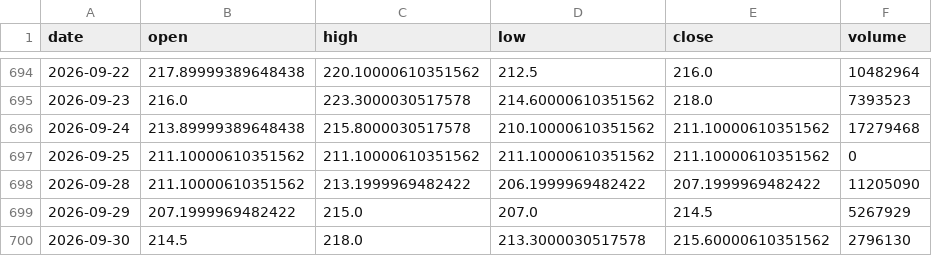
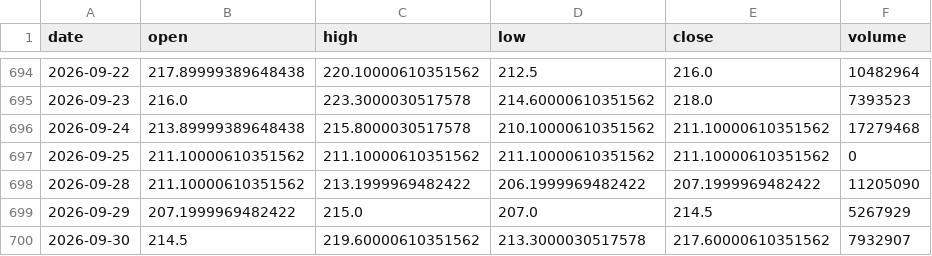
Before and after one commit to Revach123/INDICES, a CSV file: data/prices/singles/ORL.TA.csv, drawn as a sheet; only a part is shown, gaps mark what is left out.

```diff
--- a/data/prices/singles/ORL.TA.csv
+++ b/data/prices/singles/ORL.TA.csv
@@ -699,2 +699,2 @@ date,open,high,low,close,volume
 2026-09-29,207.1999969482422,215.0,207.0,214.5,5267929
-2026-09-30,214.5,218.0,213.3000030517578,215.60000610351562,2796130
+2026-09-30,214.5,219.60000610351562,213.3000030517578,217.60000610351562,7932907
```
Also changed, not shown: data/prices/omxs30.csv, data/prices/singles/BEZQ.TA.csv, 36 other files.
